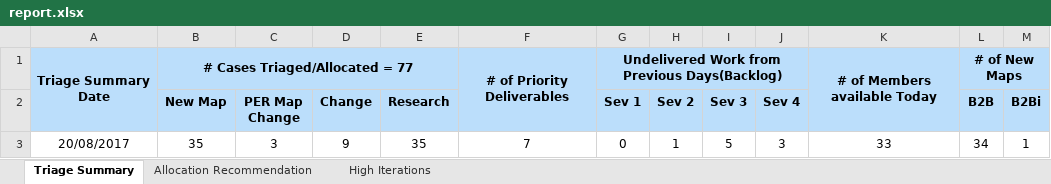
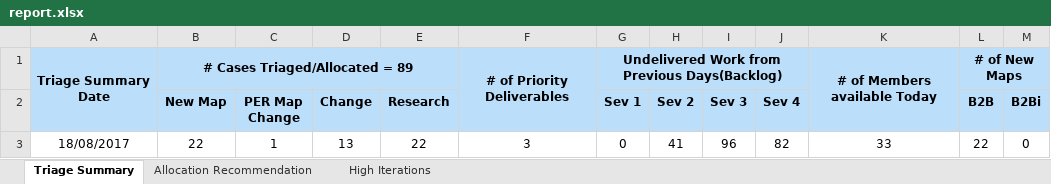
Before and after one commit to arjun23496/Smart-Triager, an Excel workbook: triager/report/report.xlsx, sheet Triage Summary, drawn as a sheet; values as stored, in another font and other column widths than the file's, no borders; removed rows and columns are numbered as before the commit, all else as after; the diff names each change by its address in the sheet, - before the commit and + after, or states it on an @@ line.

Commit message:
Schedule only new cases

```diff
--- a/triager/report/report.xlsx (sheet Triage Summary)
+++ b/triager/report/report.xlsx (sheet Triage Summary)
-B1 (New Map): # Cases Triaged/Allocated = 77
+B1 (New Map): # Cases Triaged/Allocated = 89
-row 3: 20/08/2017 | 35 | 3 | 9 | 35 | 7 | 0 | 1 | 5 | 3 | 33 | 34 | 1
+row 3: 18/08/2017 | 22 | 1 | 13 | 22 | 3 | 0 | 41 | 96 | 82 | 33 | 22 | 0
```
Also changed, not shown: sheet Allocation Recommendation, sheet High Iterations, 9 other files.
